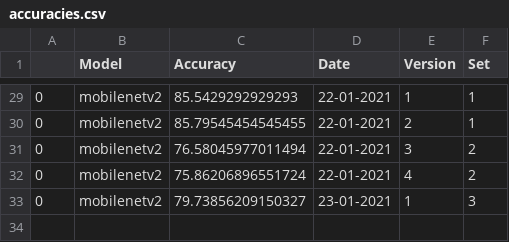
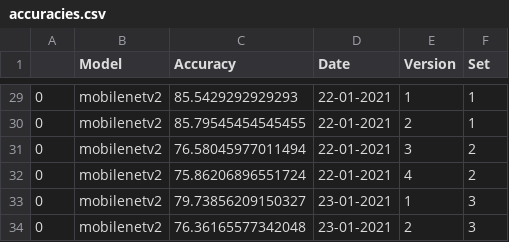
Before and after one commit to beamaia/ic-different-nets, a CSV file: test_accuracies/accuracies.csv, drawn as a sheet; only a part is shown, gaps mark what is left out; the diff names each change by its address in the sheet, - before the commit and + after, or states it on an @@ line.

```diff
--- a/test_accuracies/accuracies.csv
+++ b/test_accuracies/accuracies.csv
+row 34: 0 | mobilenetv2 | 76.36165577342048 | 23-01-2021 | 2 | 3
```
Also changed, not shown: positive_negatives_stats.csv, stats.csv, 9 other files.
